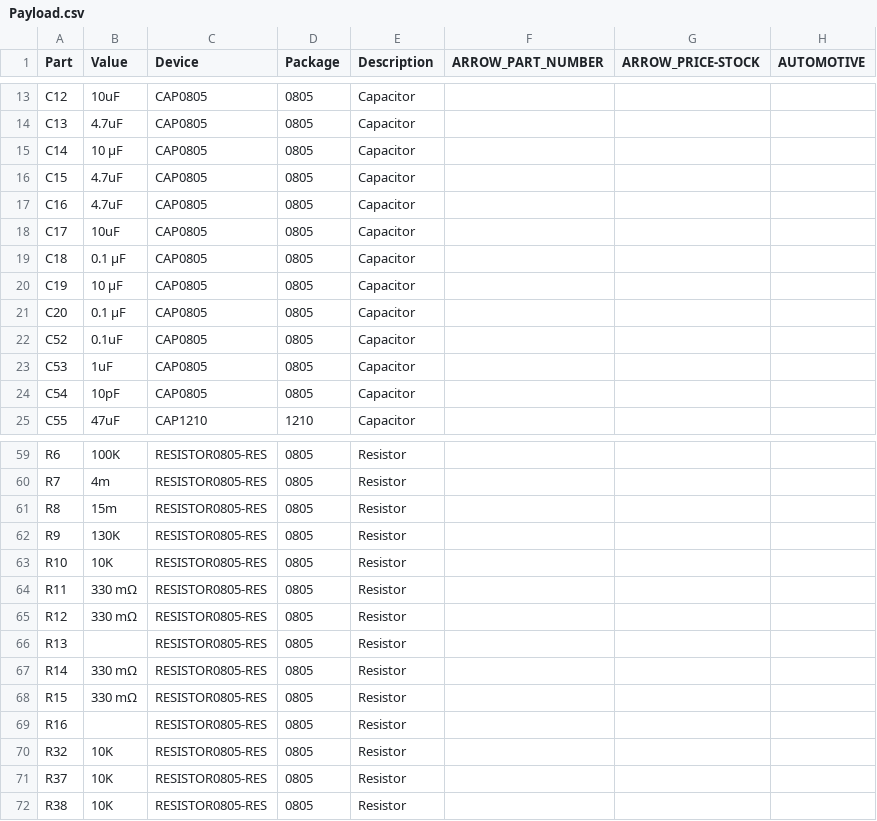
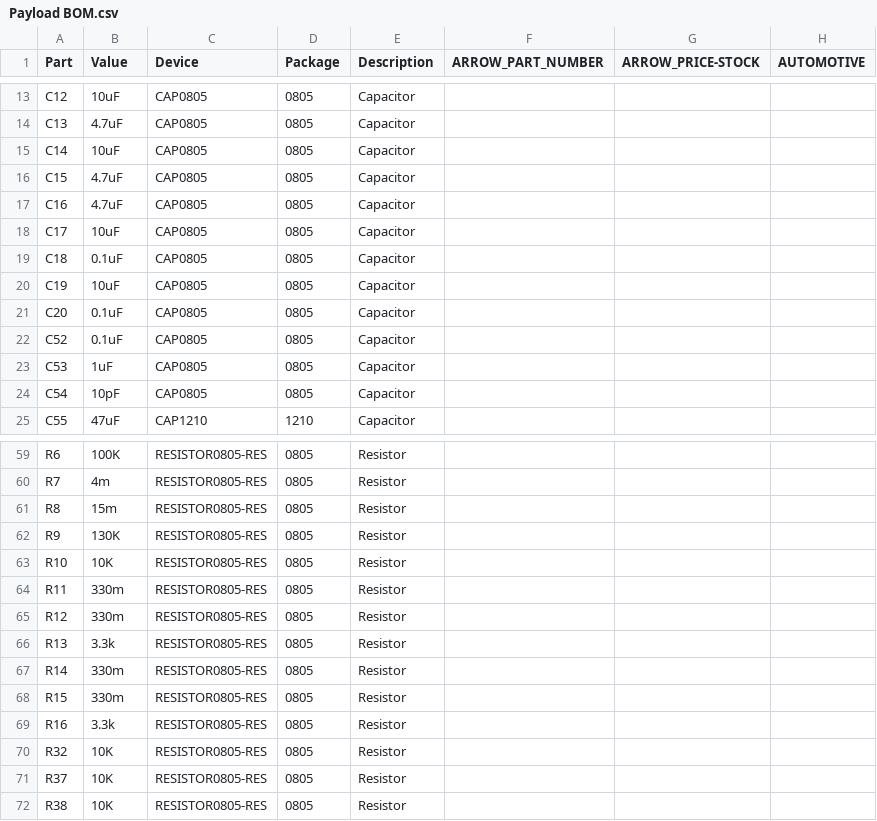
Before and after one commit to hsfl/artemis-hardware, a CSV file: hardware/Eagle Designs/Payload/Payload BOM.csv (was hardware/Eagle Designs/Payload/Payload.csv), drawn as a sheet; only a part is shown, gaps mark what is left out; the diff names each change by its address in the sheet, - before the commit and + after, or states it on an @@ line.

```diff
--- a/hardware/Eagle Designs/Payload/Payload.csv
+++ b/hardware/Eagle Designs/Payload/Payload BOM.csv
-B15 (Value): 10 μF
+B15 (Value): 10uF
-B19 (Value): 0.1 μF
+B19 (Value): 0.1uF
-B20 (Value): 10 μF
+B20 (Value): 10uF
-B21 (Value): 0.1 μF
+B21 (Value): 0.1uF
-B64:B65 (Value): 330 mΩ
+B64:B65 (Value): 330m
-B66 (Value): (empty)
+B66 (Value): 3.3k
-B67:B68 (Value): 330 mΩ
+B67:B68 (Value): 330m
-B69 (Value): (empty)
+B69 (Value): 3.3k
```
Also changed, not shown: hardware/Eagle Designs/Solar Panel Board/Solar Panel Board BOM.csv, 12 other files.
